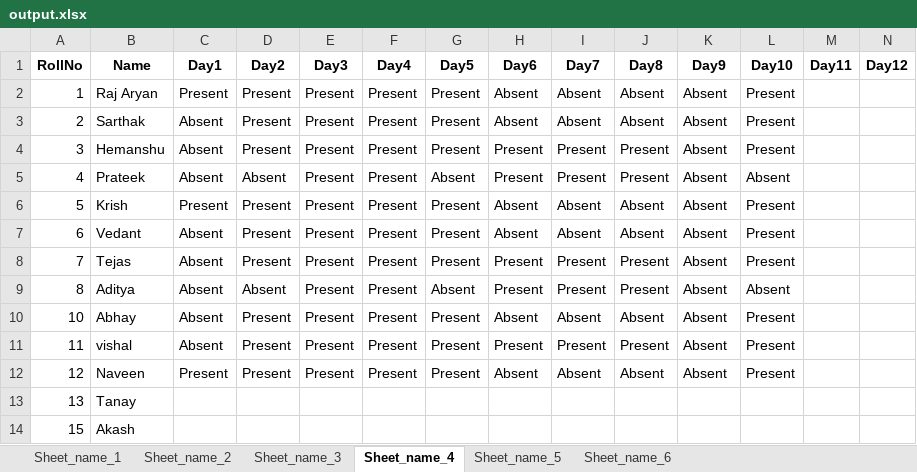
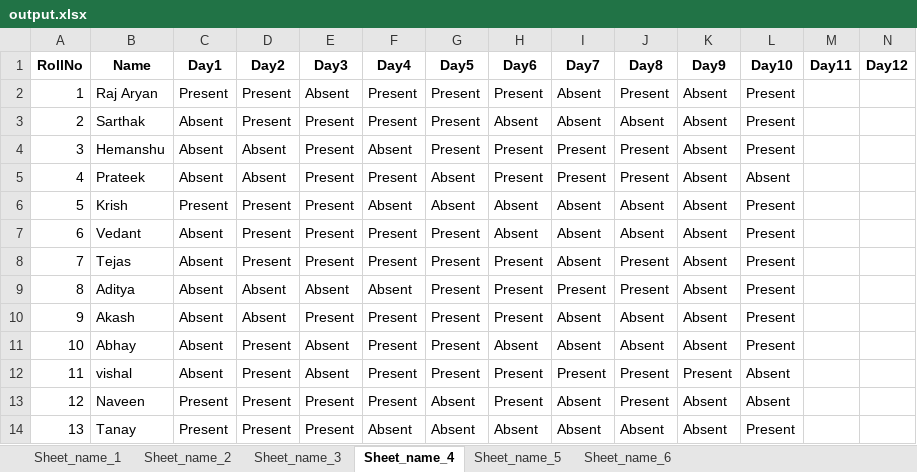
Before and after one commit to Raj2503/ITW-1-Group-Project, an Excel workbook: output.xlsx, sheet Sheet_name_4, drawn as a sheet; only a part is shown; values as stored, in another font and other column widths than the file's, no borders; removed rows and columns are numbered as before the commit, all else as after; rows hold the shown columns only; the diff names each change by its address in the sheet, - before the commit and + after, or states it on an @@ line.

```diff
--- a/output.xlsx (sheet Sheet_name_4)
+++ b/output.xlsx (sheet Sheet_name_4)
-E2 (Day3): Present
+E2 (Day3): Absent
-H2 (Day6): Absent
+H2 (Day6): Present
-J2 (Day8): Absent
+J2 (Day8): Present
-D4 (Day2): Present
+D4 (Day2): Absent
-F4 (Day4): Present
+F4 (Day4): Absent
-F6 (Day4): Present
+F6 (Day4): Absent
-G6 (Day5): Present
+G6 (Day5): Absent
-I8 (Day7): Present
+I8 (Day7): Absent
-E9 (Day3): Present
+E9 (Day3): Absent
-F9 (Day4): Present
+F9 (Day4): Absent
-G9 (Day5): Absent
+G9 (Day5): Present
-L9 (Day10): Absent
+L9 (Day10): Present
+row 10: 9 | Akash | Absent | Absent | Present | Present | Present | Present | Absent | Absent | Absent | Present
-E11:E12 (Day3): Present
+E11:E12 (Day3): Absent
-K12 (Day9): Absent
+K12 (Day9): Present
-L12:L13 (Day10): Present
+L12:L13 (Day10): Absent
-G13 (Day5): Present
+G13 (Day5): Absent
-H13 (Day6): Absent
+H13 (Day6): Present
-J13 (Day8): Absent
+J13 (Day8): Present
-C14 (Day1): (empty)
+C14 (Day1): Present
-D14 (Day2): (empty)
+D14 (Day2): Present
-E14 (Day3): (empty)
+E14 (Day3): Present
-F14 (Day4): (empty)
+F14 (Day4): Absent
-G14 (Day5): (empty)
+G14 (Day5): Absent
-H14 (Day6): (empty)
+H14 (Day6): Absent
-I14 (Day7): (empty)
+I14 (Day7): Absent
-J14 (Day8): (empty)
+J14 (Day8): Absent
-K14 (Day9): (empty)
+K14 (Day9): Absent
-L14 (Day10): (empty)
+L14 (Day10): Present
-row 14: 15 | Akash
```
Also changed, not shown: sheet Sheet_name_2, sheet Sheet_name_3, sheet Sheet_name_5, sheet Sheet_name_6, sheet Sheet_name_1.
